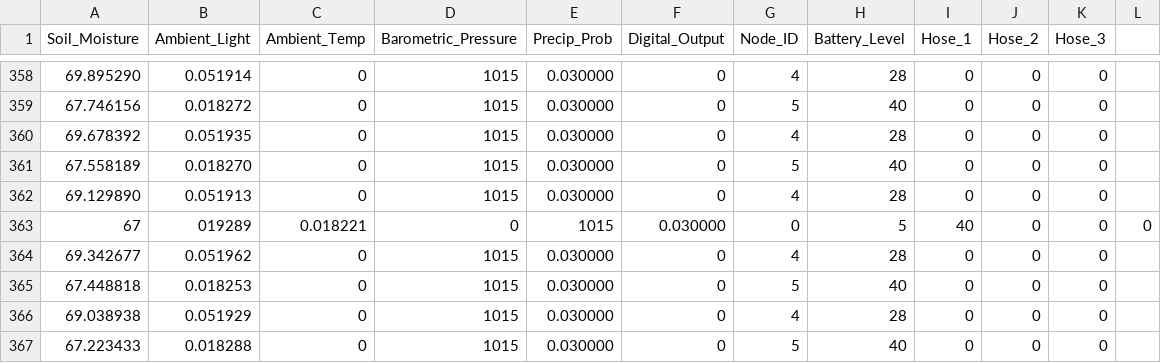
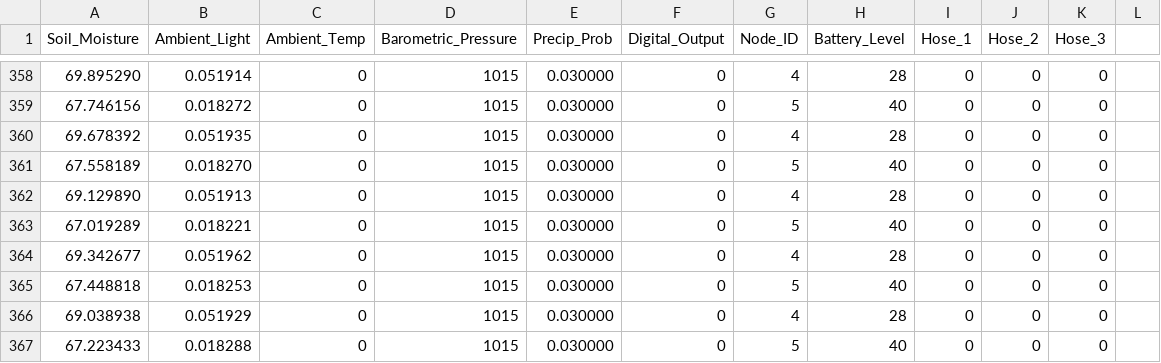
Before and after one commit to GSkid/SkidLess, a CSV file: Local_Master_RPI/Data_Log.csv, drawn as a sheet; only a part is shown, gaps mark what is left out.

Commit message:
Still cleaning up repo

```diff
--- a/Local_Master_RPI/Data_Log.csv
+++ b/Local_Master_RPI/Data_Log.csv
@@ -362,3 +362,3 @@ Soil_Moisture, Ambient_Light, Ambient_Temp, Barometric_Pressure, Precip_Prob, Di
     69.129890,        0.051913,                     0,                  1015,      0.030000,                0,         4,               28,       0,       0,       0,
-    67,019289,        0.018221,                     0,                  1015,      0.030000,                0,         5,               40,       0,       0,       0,
+    67.019289,        0.018221,                     0,                  1015,      0.030000,                0,         5,               40,       0,       0,       0,
     69.342677,        0.051962,                     0,                  1015,      0.030000,                0,         4,               28,       0,       0,       0,
```
